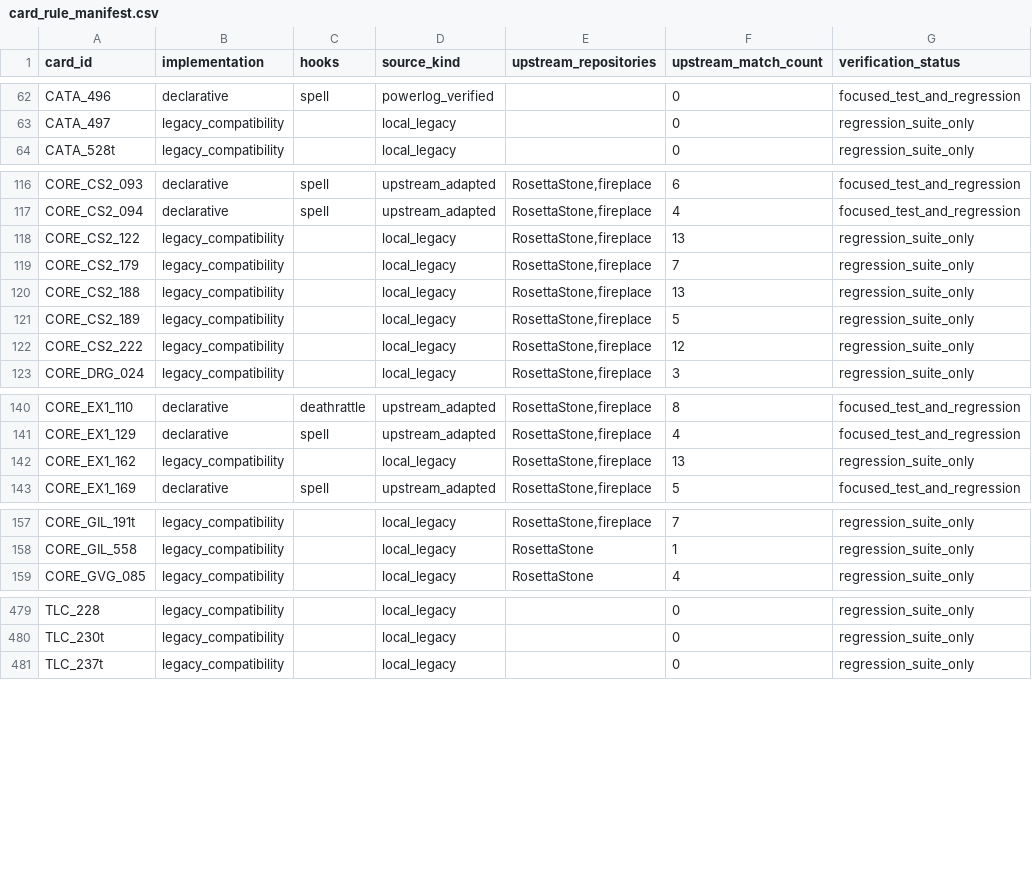
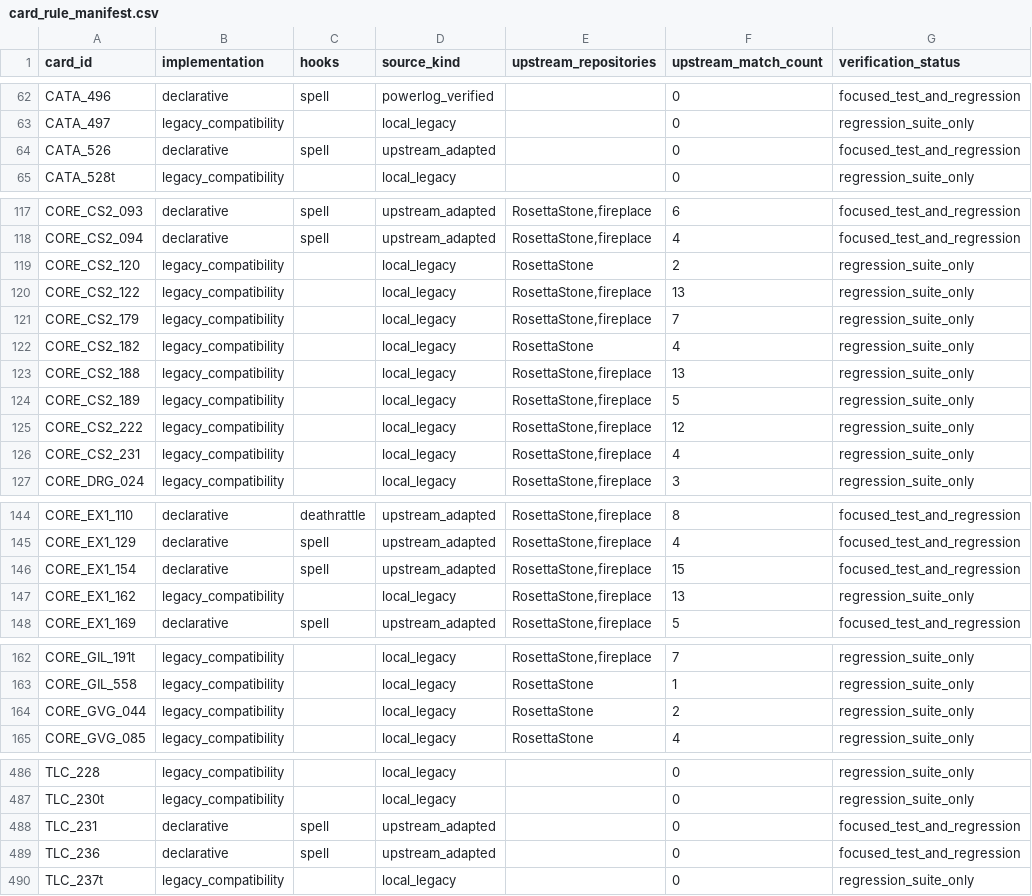
Before and after one commit to luentong/lushi, a CSV file: reports/card_rule_manifest.csv, drawn as a sheet; only a part is shown, gaps mark what is left out; the diff covers the shown part only.

Commit message:
migrate batch standard draw and damage rules

```diff
--- a/reports/card_rule_manifest.csv
+++ b/reports/card_rule_manifest.csv
@@ -63,2 +63,3 @@ CATA_496,declarative,spell,powerlog_verified,,0,focused_test_and_regression
 CATA_497,legacy_compatibility,,local_legacy,,0,regression_suite_only
+CATA_526,declarative,spell,upstream_adapted,,0,focused_test_and_regression
 CATA_528t,legacy_compatibility,,local_legacy,,0,regression_suite_only
@@ -117,4 +118,6 @@ CORE_CS2_093,declarative,spell,upstream_adapted,"RosettaStone,fireplace",6,focus
 CORE_CS2_094,declarative,spell,upstream_adapted,"RosettaStone,fireplace",4,focused_test_and_regression
+CORE_CS2_120,legacy_compatibility,,local_legacy,RosettaStone,2,regression_suite_only
 CORE_CS2_122,legacy_compatibility,,local_legacy,"RosettaStone,fireplace",13,regression_suite_only
 CORE_CS2_179,legacy_compatibility,,local_legacy,"RosettaStone,fireplace",7,regression_suite_only
+CORE_CS2_182,legacy_compatibility,,local_legacy,RosettaStone,4,regression_suite_only
 CORE_CS2_188,legacy_compatibility,,local_legacy,"RosettaStone,fireplace",13,regression_suite_only
@@ -122,2 +125,3 @@ CORE_CS2_189,legacy_compatibility,,local_legacy,"RosettaStone,fireplace",5,regre
 CORE_CS2_222,legacy_compatibility,,local_legacy,"RosettaStone,fireplace",12,regression_suite_only
+CORE_CS2_231,legacy_compatibility,,local_legacy,"RosettaStone,fireplace",4,regression_suite_only
 CORE_DRG_024,legacy_compatibility,,local_legacy,"RosettaStone,fireplace",3,regression_suite_only
@@ -141,2 +145,3 @@ CORE_EX1_110,declarative,deathrattle,upstream_adapted,"RosettaStone,fireplace",8
 CORE_EX1_129,declarative,spell,upstream_adapted,"RosettaStone,fireplace",4,focused_test_and_regression
+CORE_EX1_154,declarative,spell,upstream_adapted,"RosettaStone,fireplace",15,focused_test_and_regression
 CORE_EX1_162,legacy_compatibility,,local_legacy,"RosettaStone,fireplace",13,regression_suite_only
@@ -158,2 +163,3 @@ CORE_GIL_191t,legacy_compatibility,,local_legacy,"RosettaStone,fireplace",7,regr
 CORE_GIL_558,legacy_compatibility,,local_legacy,RosettaStone,1,regression_suite_only
+CORE_GVG_044,legacy_compatibility,,local_legacy,RosettaStone,2,regression_suite_only
 CORE_GVG_085,legacy_compatibility,,local_legacy,RosettaStone,4,regression_suite_only
@@ -480,2 +487,4 @@ TLC_228,legacy_compatibility,,local_legacy,,0,regression_suite_only
 TLC_230t,legacy_compatibility,,local_legacy,,0,regression_suite_only
+TLC_231,declarative,spell,upstream_adapted,,0,focused_test_and_regression
+TLC_236,declarative,spell,upstream_adapted,,0,focused_test_and_regression
 TLC_237t,legacy_compatibility,,local_legacy,,0,regression_suite_only
```
Also changed, not shown: 1 added row elsewhere in this file, reports/standard_migration_queue.csv, reports/standard_rule_coverage.csv, 7 other files.
